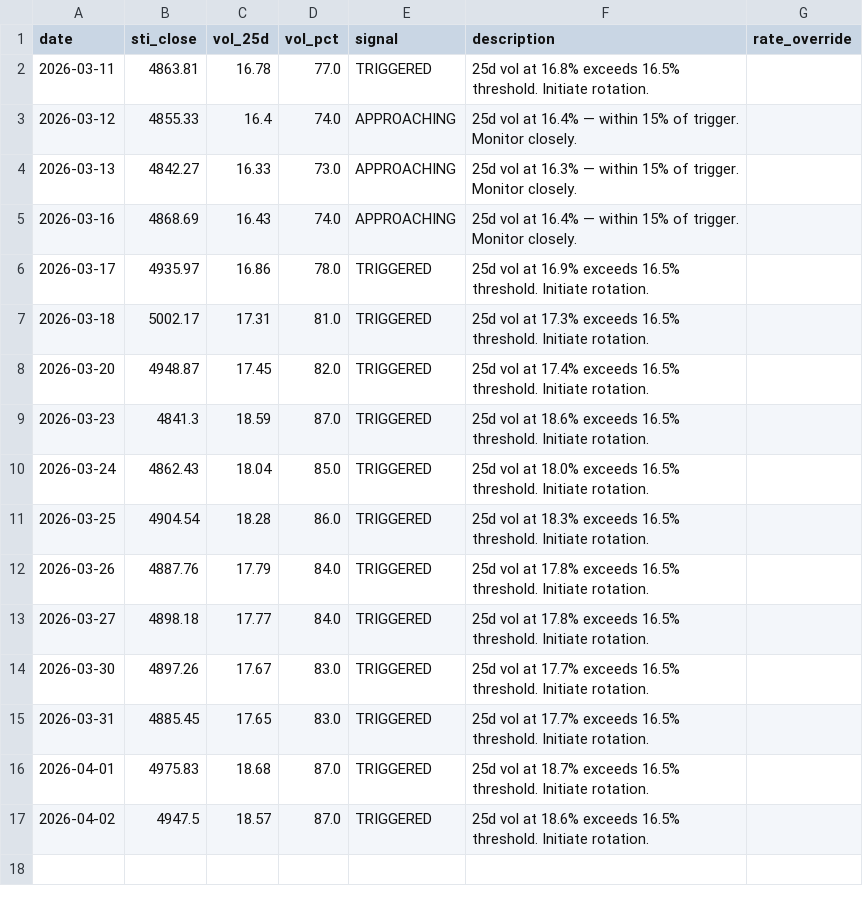
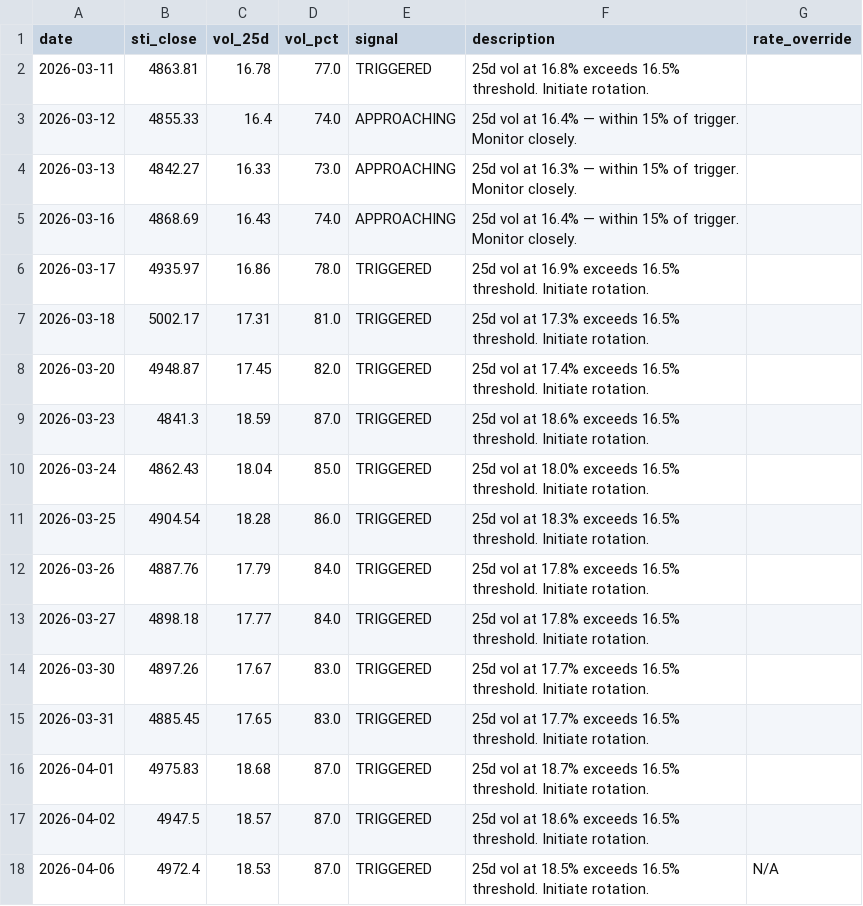
Before and after one commit to phuazz/sti-smid-rotation, a CSV file: data/signal_log.csv, drawn as a sheet; the diff names each change by its address in the sheet, - before the commit and + after, or states it on an @@ line.

```diff
--- a/data/signal_log.csv
+++ b/data/signal_log.csv
+row 18: 2026-04-06 | 4972.4 | 18.53 | 87.0 | TRIGGERED | 25d vol at 18.5% exceeds 16.5% threshold. Initiate rotation. | N/A
```
Also changed, not shown: 1 other file.
